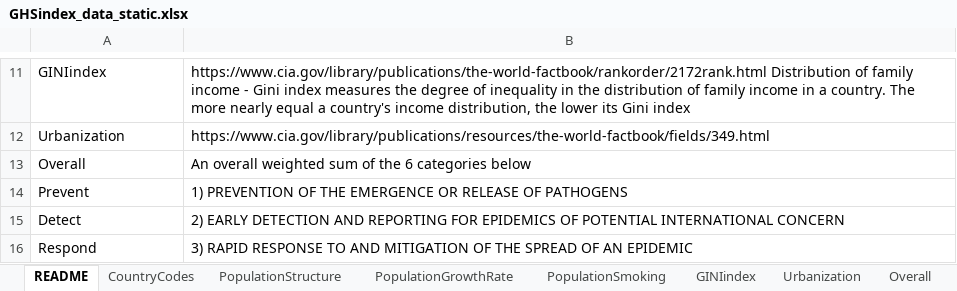
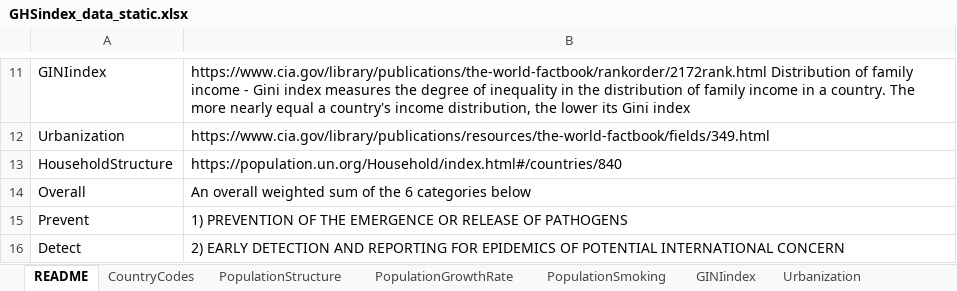
Before and after one commit to Kiki1017/COVID-19_ML, an Excel workbook: InputData/GHSindex_data_static.xlsx, sheet README, drawn as a sheet; only a part is shown, gaps mark what is left out; the shorter side is filled out with more unchanged rows; values as stored, in another font and other column widths than the file's, no borders; the diff names each change by its address in the sheet, - before the commit and + after, or states it on an @@ line.

Commit message:
everything except population ethnicity structure

```diff
--- a/InputData/GHSindex_data_static.xlsx (sheet README)
+++ b/InputData/GHSindex_data_static.xlsx (sheet README)
+row 13: HouseholdStructure | https://population.un.org/Household/index.html#/countries/840
```
Also changed, not shown: other sheet tabs, 1 other file.
